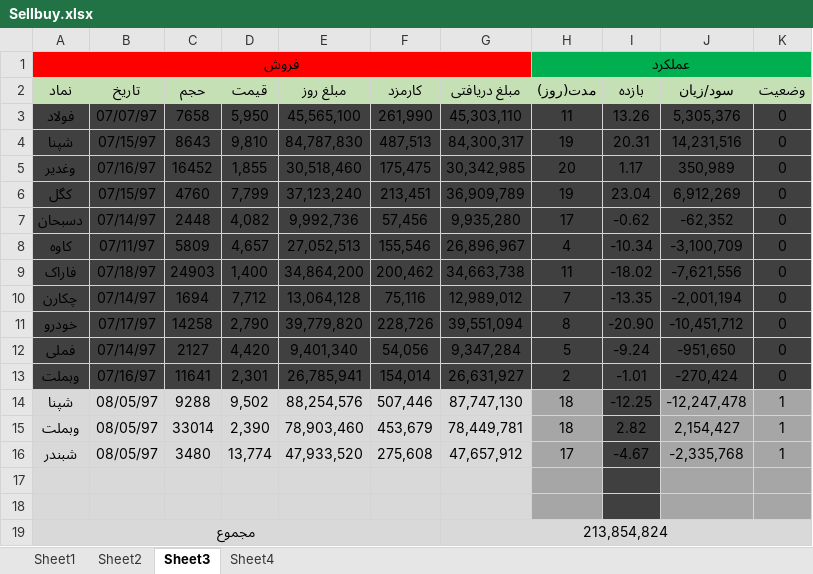
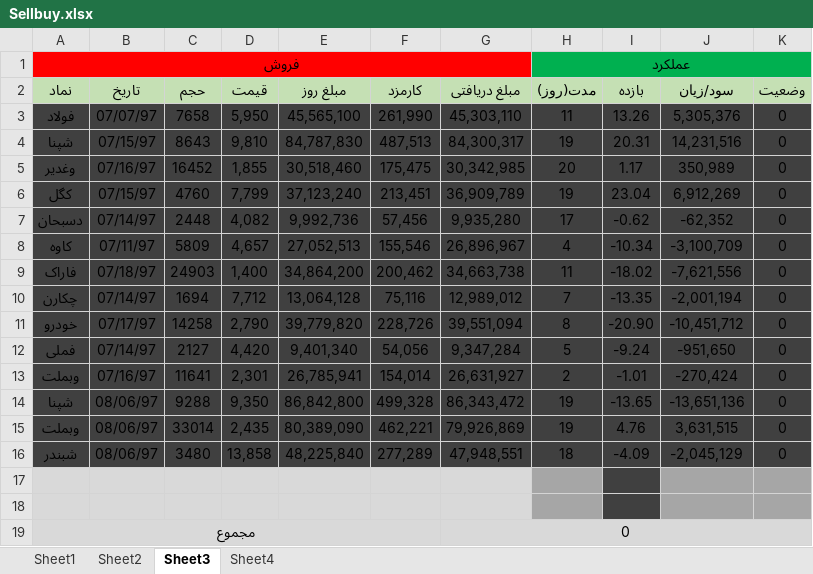
Before and after one commit to mrezakhd1/Excel_SellBuy, an Excel workbook: Sellbuy.xlsx, sheet Sheet3, drawn as a sheet; values as stored, in another font and other column widths than the file's, no borders; conditional formats not drawn; the diff names each change by its address in the sheet, - before the commit and + after, or states it on an @@ line.

Commit message:
970806 - +1783 Free basket
ریسک زیاد و نداشتن استراتژی برای خرید
ضرر 1 میلیون تومان
همه سبد بدون استراتژی اولیه خریده شده بود لذا در بدترین وضعیت خریداری شده بود
و تمامی در حال ریزش هستند یعنی در بالاترین قیمت خریداری شده بودند
به همین خاطر سبد خالی شد

```diff
--- a/Sellbuy.xlsx (sheet Sheet3)
+++ b/Sellbuy.xlsx (sheet Sheet3)
-A14:G16 fill: #D9D9D9
+A14:G16 fill: #404040
-B14:B16 (تاریخ): 08/05/97
+B14:B16 (تاریخ): 08/06/97
-D14 (قیمت): 9,502
+D14 (قیمت): 9,350
-E14 (مبلغ روز): 88,254,576
+E14 (مبلغ روز): 86,842,800
-F14 (کارمزد): 507,446
+F14 (کارمزد): 499,328
-G14 (مبلغ دریافتی): 87,747,130
+G14 (مبلغ دریافتی): 86,343,472
-H14:H15 (مدت(روز)): 18
+H14:H15 (مدت(روز)): 19
-H14:H16 fill: #A6A6A6
+H14:H16 fill: #404040
-I14 (بازده): -12.25
+I14 (بازده): -13.65
-J14 (سود/زیان): -12,247,478
+J14 (سود/زیان): -13,651,136
-J14:K16 fill: #A6A6A6
+J14:K16 fill: #404040
-K14:K16 (وضعیت): 1
+K14:K16 (وضعیت): 0
-D15 (قیمت): 2,390
+D15 (قیمت): 2,435
-E15 (مبلغ روز): 78,903,460
+E15 (مبلغ روز): 80,389,090
-F15 (کارمزد): 453,679
+F15 (کارمزد): 462,221
-G15 (مبلغ دریافتی): 78,449,781
+G15 (مبلغ دریافتی): 79,926,869
-I15 (بازده): 2.82
+I15 (بازده): 4.76
-J15 (سود/زیان): 2,154,427
+J15 (سود/زیان): 3,631,515
-D16 (قیمت): 13,774
+D16 (قیمت): 13,858
-E16 (مبلغ روز): 47,933,520
+E16 (مبلغ روز): 48,225,840
-F16 (کارمزد): 275,608
+F16 (کارمزد): 277,289
-G16 (مبلغ دریافتی): 47,657,912
+G16 (مبلغ دریافتی): 47,948,551
-H16 (مدت(روز)): 17
+H16 (مدت(روز)): 18
-I16 (بازده): -4.67
+I16 (بازده): -4.09
-J16 (سود/زیان): -2,335,768
+J16 (سود/زیان): -2,045,129
-G19 (مبلغ دریافتی): 213,854,824
+G19 (مبلغ دریافتی): 0
```
Also changed, not shown: sheet Sheet1, sheet Sheet2.
